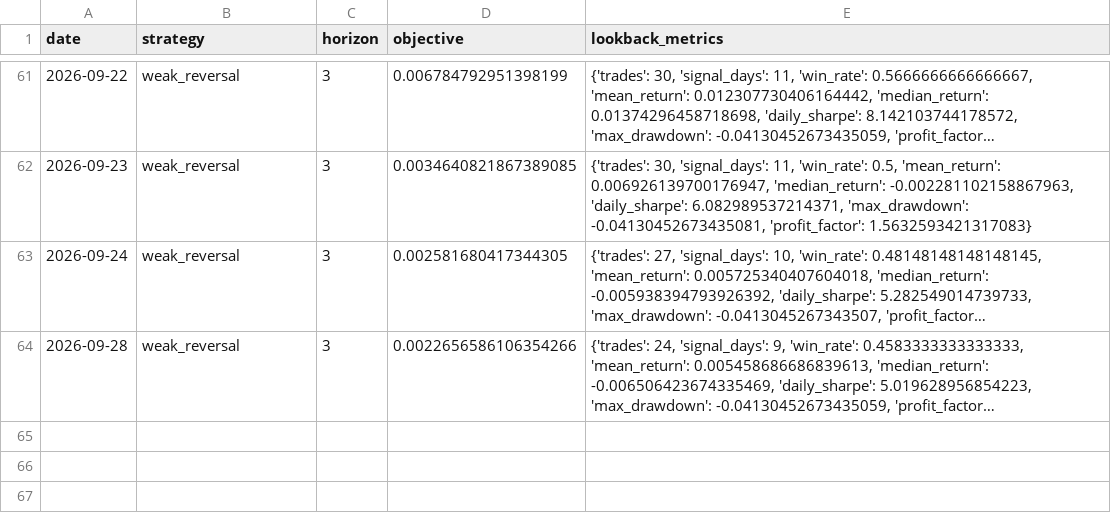
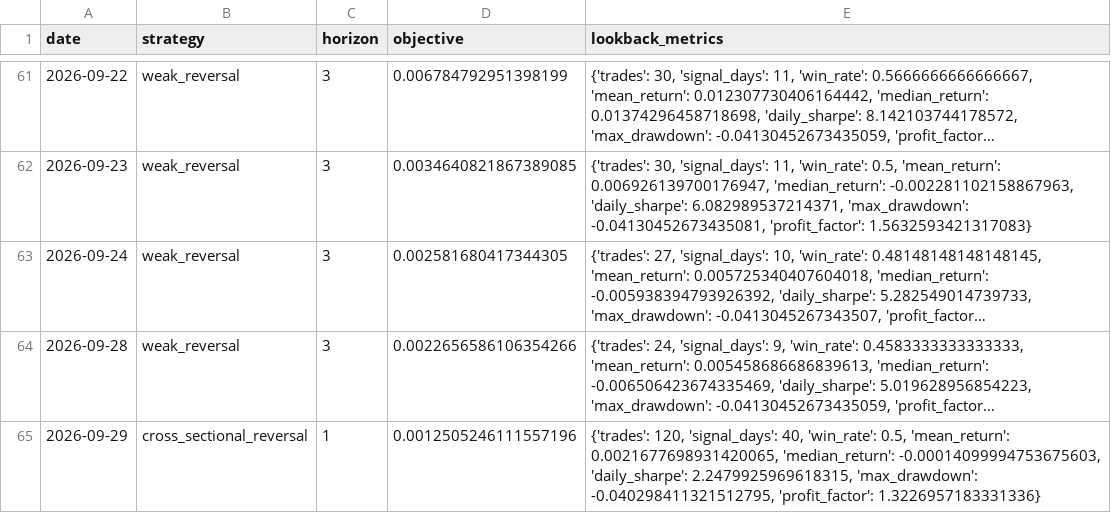
Before and after one commit to Yaohuizhongliu/a-share-picker, a CSV file: reports/latest/research/adaptive_daily_decisions.csv, drawn as a sheet; only a part is shown, gaps mark what is left out; long unchanged cells end in …; the diff names each change by its address in the sheet, - before the commit and + after, or states it on an @@ line.

```diff
--- a/reports/latest/research/adaptive_daily_decisions.csv
+++ b/reports/latest/research/adaptive_daily_decisions.csv
+row 65: 2026-09-29 | cross_sectional_reversal | 1 | 0.0012505246111557196 | {'trades': 120, 'signal_days': 40, 'win_rate': 0.5, 'mean_return': 0.0021677698931420065, 'median_return': -0.00014099994753675603, 'daily_sharpe': 2.2479925969618315, 'max_drawdown': -0.040298411321512795, 'profit_factor': 1.3226957183331336}
```
Also changed, not shown: reports/latest/recommendations.csv, reports/latest/research/adaptive_live_signals.csv, 16 other files.
